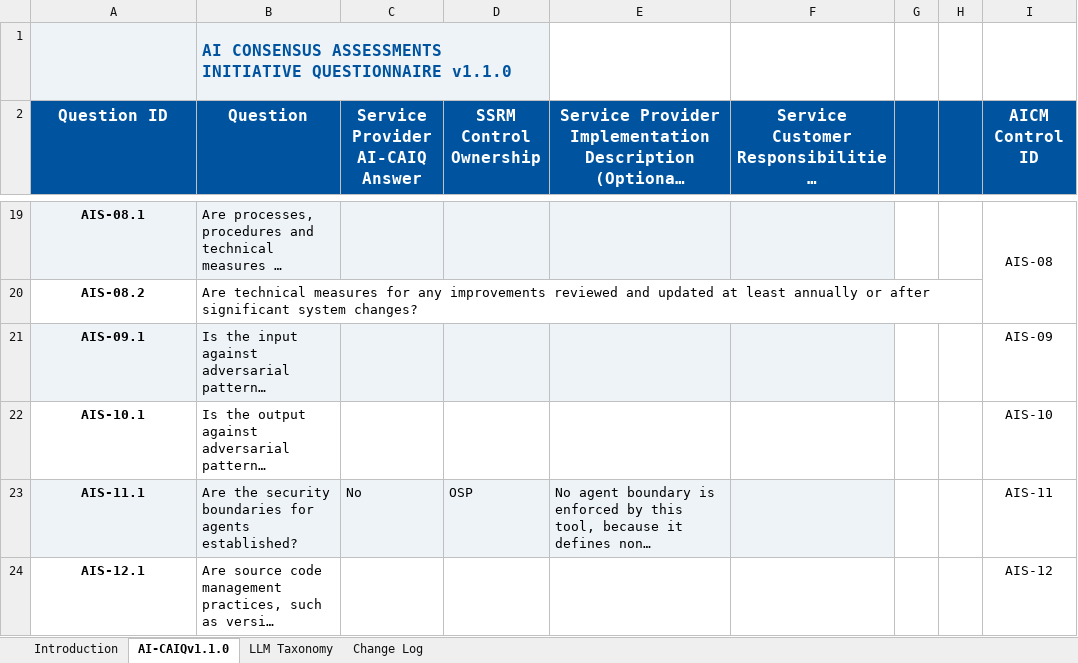
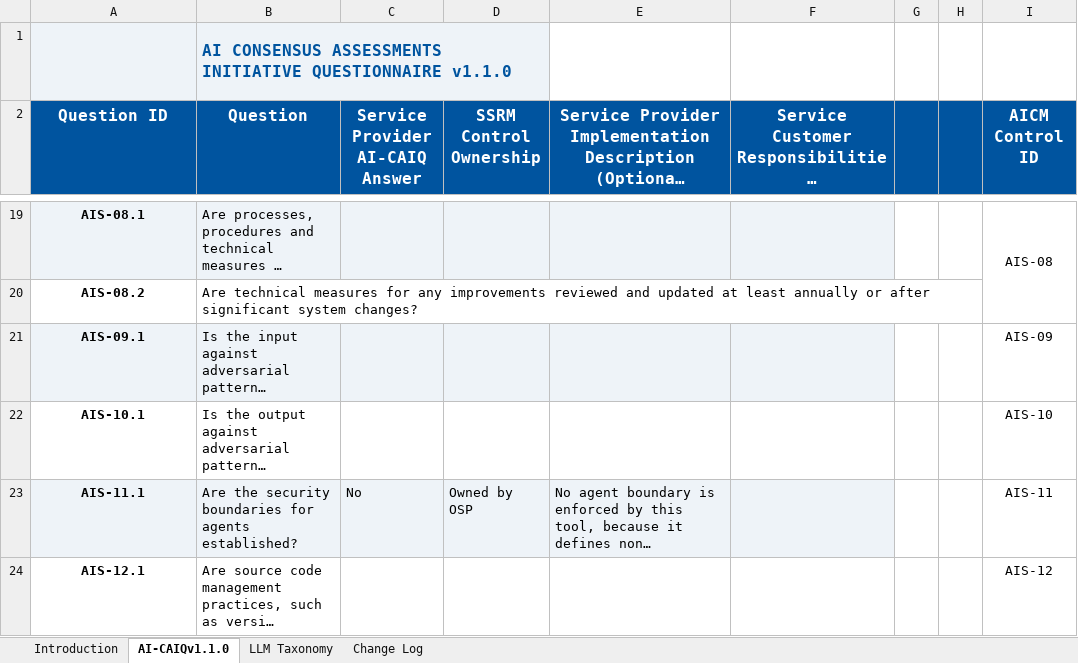
Before and after one commit to moonsoup/spindlebox, an Excel workbook: docs/ai-caiq/AI-CAIQ-spindlebox-v1.1.0.xlsx, sheet AI-CAIQv1.1.0, drawn as a sheet; only a part is shown, gaps mark what is left out; long unchanged cells end in …; values as stored, in another font and other column widths than the file's, no borders; charts and pictures not drawn; the diff covers the shown part only; the diff names each change by its address in the sheet, - before the commit and + after, or states it on an @@ line.

```diff
--- a/docs/ai-caiq/AI-CAIQ-spindlebox-v1.1.0.xlsx (sheet AI-CAIQv1.1.0)
+++ b/docs/ai-caiq/AI-CAIQ-spindlebox-v1.1.0.xlsx (sheet AI-CAIQv1.1.0)
-D23 (SSRM Control Ownership): OSP
+D23 (SSRM Control Ownership): Owned by OSP
```
Also changed, not shown: 11 edited cells elsewhere in this sheet, 1 other file.
